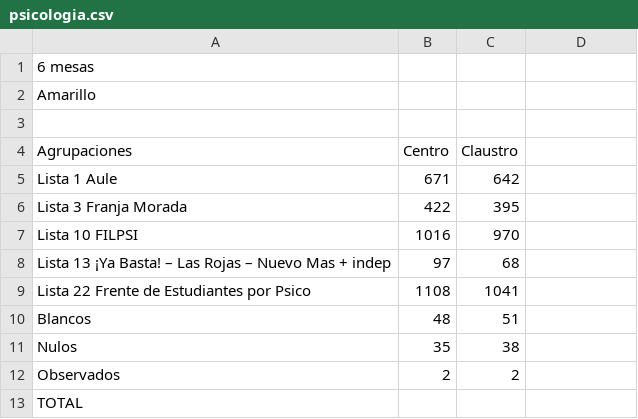
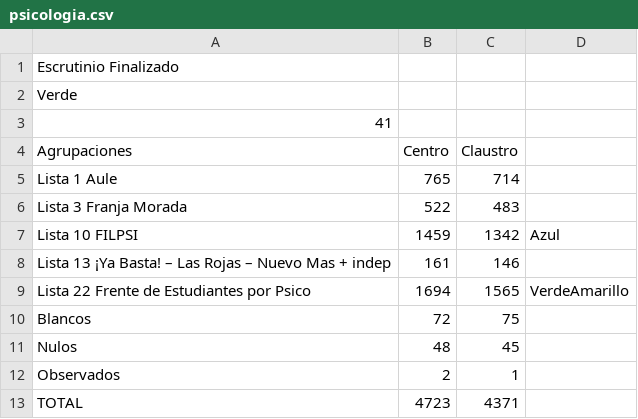
Before and after one commit to ivansch/facultadesCSV, a CSV file: psicologia.csv, drawn as a sheet.

Commit message:
Update psicologia.csv

```diff
--- a/psicologia.csv
+++ b/psicologia.csv
@@ -1,13 +1,13 @@
- 6 mesas
-Amarillo,,
-,,
+Escrutinio Finalizado
+Verde,,
+41,,
 Agrupaciones,Centro,Claustro
-Lista 1 Aule,671,642
-Lista 3 Franja Morada,422,395
-Lista 10 FILPSI,1016,970
-Lista 13 ¡Ya Basta! – Las Rojas – Nuevo Mas + indep,97,68
-Lista 22 Frente de Estudiantes por Psico,1108,1041
-Blancos,48,51
-Nulos,35,38
-Observados,2,2	
-TOTAL, ,
+Lista 1 Aule,765,714
+Lista 3 Franja Morada,522,483
+Lista 10 FILPSI,1459,1342,Azul
+Lista 13 ¡Ya Basta! – Las Rojas – Nuevo Mas + indep,161,146
+Lista 22 Frente de Estudiantes por Psico,1694,1565,VerdeAmarillo
+Blancos,72,75
+Nulos,48,45
+Observados,2,1	
+TOTAL,4723,4371
```
